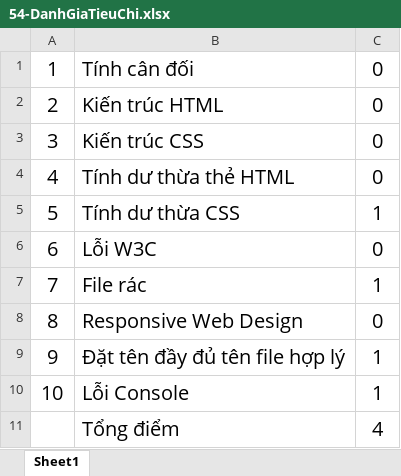
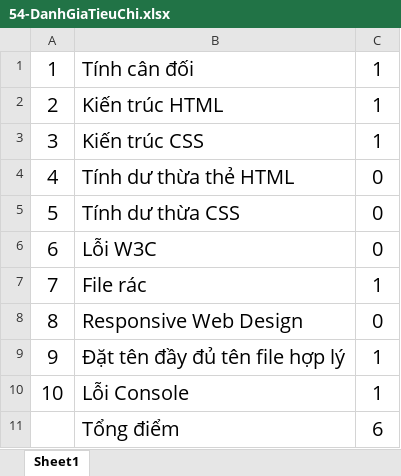
Before and after one commit to foostart/5-cdptw1-2, an Excel workbook: 54/54-DanhGiaTieuChi.xlsx, sheet Sheet1, drawn as a sheet; values as stored, in another font and other column widths than the file's, no borders; the diff names each change by its address in the sheet, - before the commit and + after, or states it on an @@ line.

```diff
--- a/54/54-DanhGiaTieuChi.xlsx (sheet Sheet1)
+++ b/54/54-DanhGiaTieuChi.xlsx (sheet Sheet1)
-C1:C3: 0
+C1:C3: 1
-C5: 1
+C5: 0
-C11: 4
+C11: 6
```
Also changed, not shown: 57/57-DanhGiaTieuChi.xlsx, 830/830-DanhGiaTieuChi.xlsx, 4 other files.
